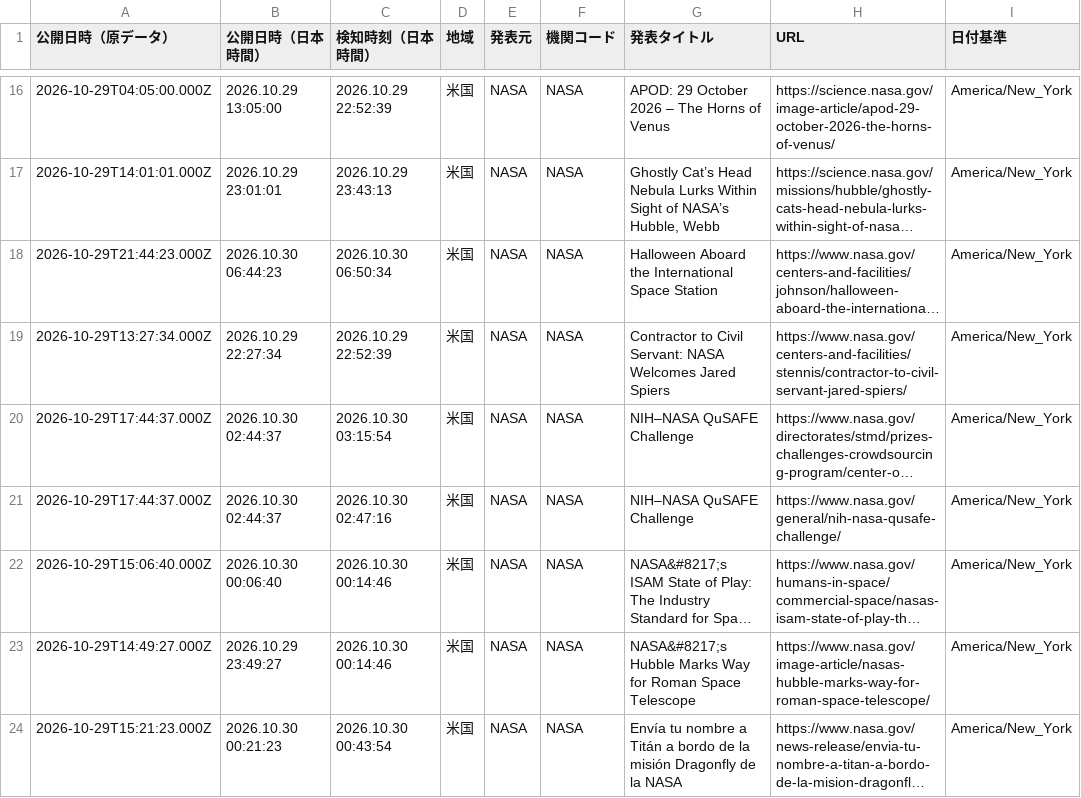
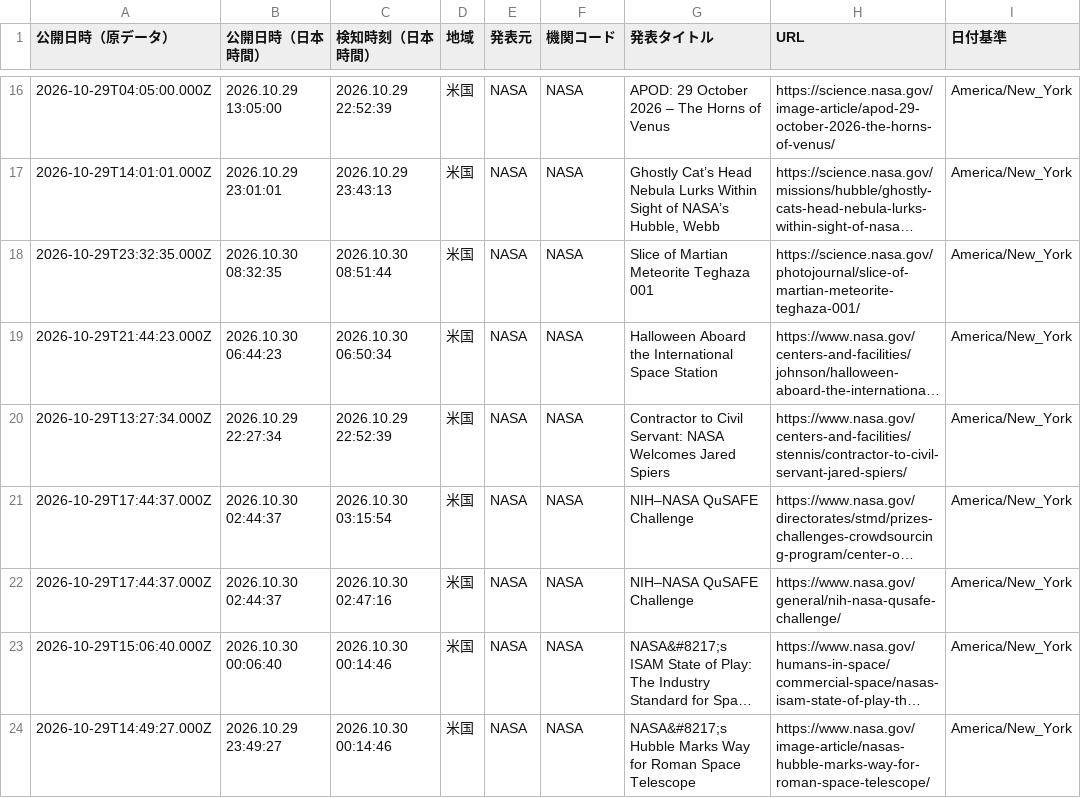
Before and after one commit to NewMill-cmd/kankocho-news-archive, a CSV file: data/us/2026-10-29.csv, drawn as a sheet; only a part is shown, gaps mark what is left out; the shorter side is filled out with more unchanged rows; long unchanged cells end in …; the diff names each change by its address in the sheet, - before the commit and + after, or states it on an @@ line.

Commit message:
Archive us news 2026-10-29

```diff
--- a/data/us/2026-10-29.csv
+++ b/data/us/2026-10-29.csv
+row 18: 2026-10-29T23:32:35.000Z | 2026.10.30 08:32:35 | 2026.10.30 08:51:44 | 米国 | NASA | NASA | Slice of Martian Meteorite Teghaza 001 | https://science.nasa.gov/photojournal/slice-of-martian-meteorite-teghaza-001/ | America/New_York
```
